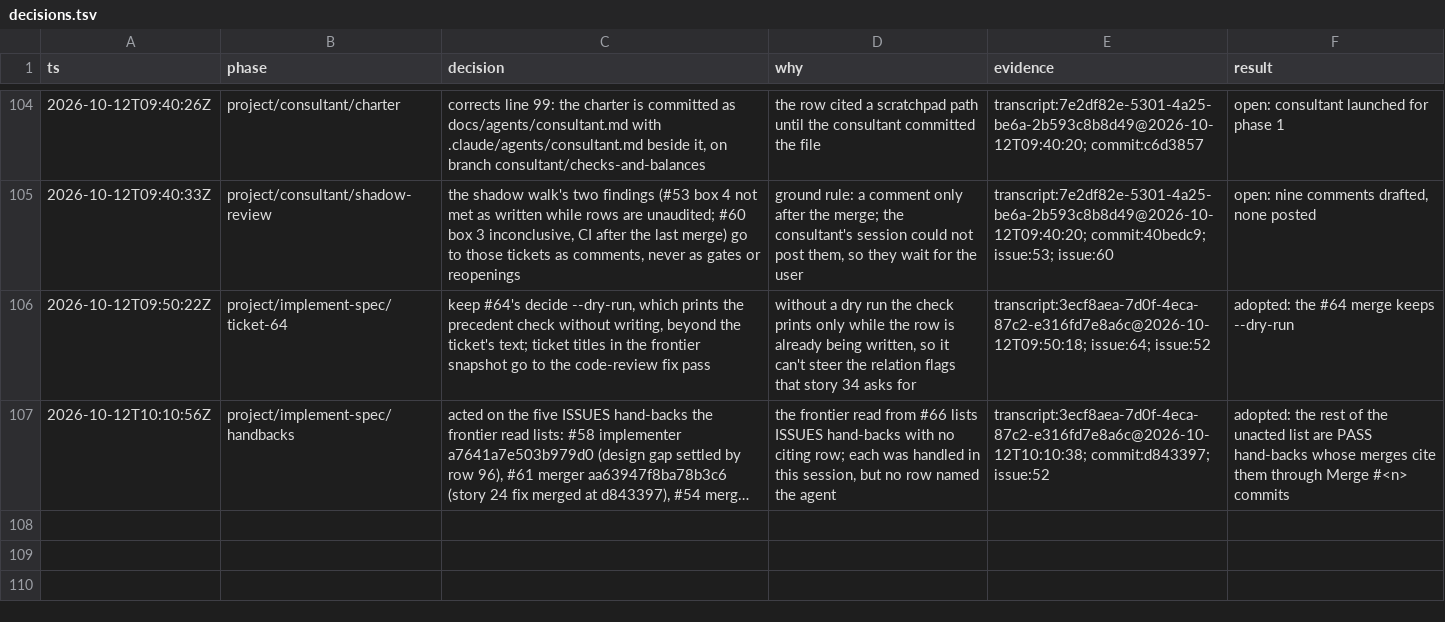
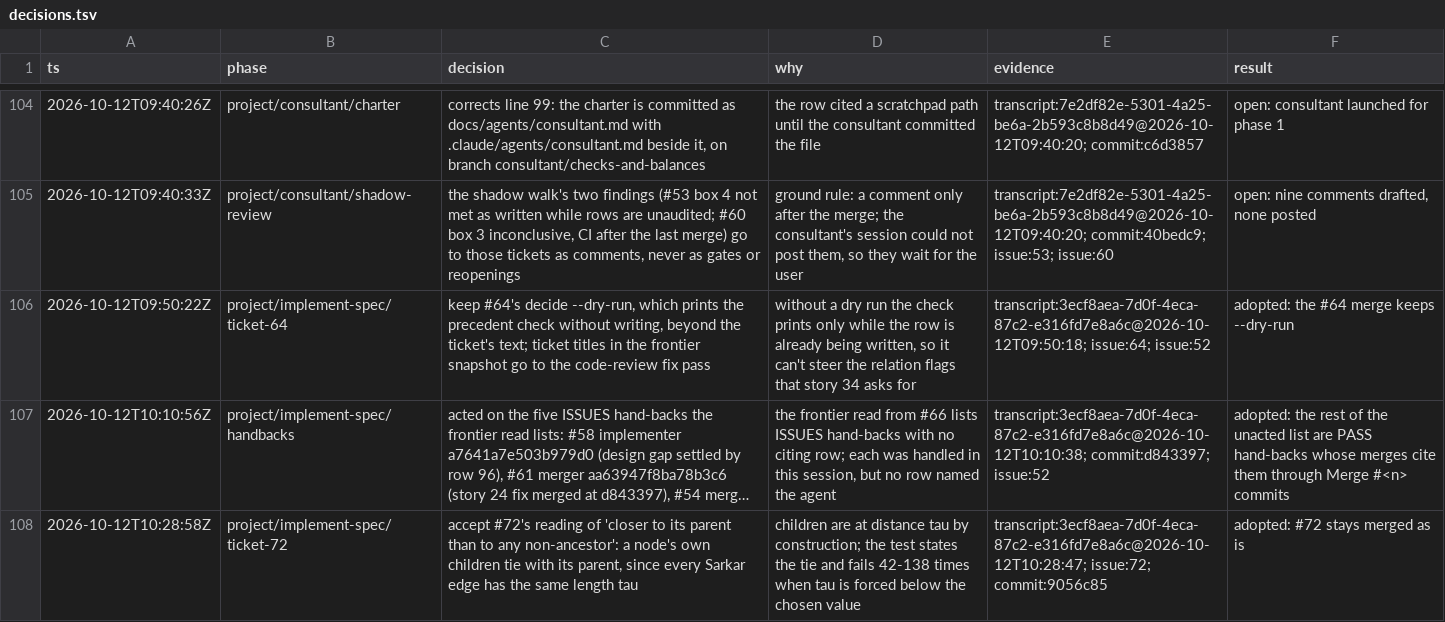
Before and after one commit to zhipengzhu1-dotcom/10-11-2026-Small-Molecule-Designs-and-LLM-Fine-Tune, a TSV file: factory/decisions.tsv, drawn as a sheet; only a part is shown, gaps mark what is left out; long unchanged cells end in …; the diff names each change by its address in the sheet, - before the commit and + after, or states it on an @@ line.

```diff
--- a/factory/decisions.tsv
+++ b/factory/decisions.tsv
+row 108: 2026-10-12T10:28:58Z | project/implement-spec/ticket-72 | accept #72's reading of 'closer to its parent than to any non-ancestor': a node's own children tie with its parent, since every Sarkar edge has the same length tau | children are at distance tau by construction; the test states the tie and fails 42-138 times when tau is forced below the chosen value | transcript:3ecf8aea-7d0f-4eca-87c2-e316fd7e8a6c@2026-10-12T10:28:47; issue:72; commit:9056c85 | adopted: #72 stays merged as is
```
Also changed, not shown: 4 other files.
